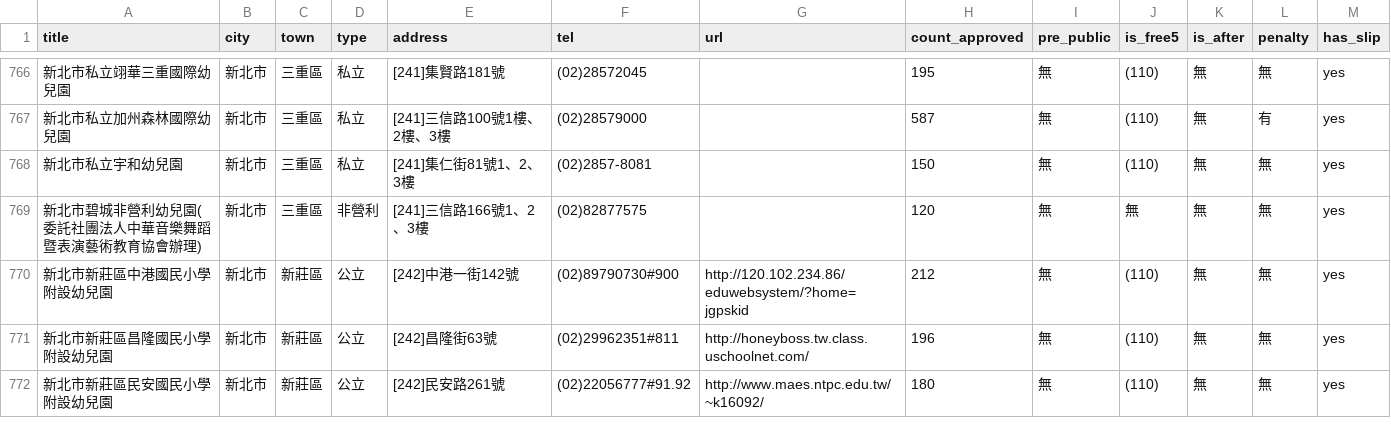
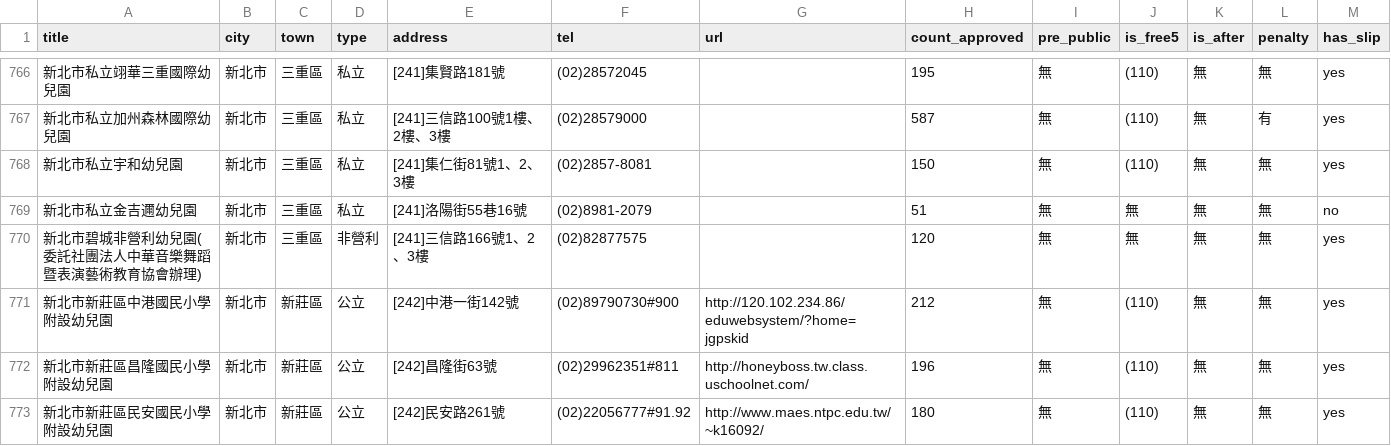
Before and after one commit to kiang/ap.ece.moe.edu.tw, a CSV file: data/新北市.csv, drawn as a sheet; only a part is shown, gaps mark what is left out.

```diff
--- a/data/新北市.csv
+++ b/data/新北市.csv
@@ -768,2 +768,3 @@ title,city,town,type,address,tel,url,count_approved,pre_public,is_free5,is_after
 新北市私立宇和幼兒園,新北市,三重區,私立,[241]集仁街81號1、2、3樓,(02)2857-8081,,150,無,(110),無,無,yes
+新北市私立金吉邇幼兒園,新北市,三重區,私立,[241]洛陽街55巷16號,(02)8981-2079,,51,無,無,無,無,no
 新北市碧城非營利幼兒園(委託社團法人中華音樂舞蹈暨表演藝術教育協會辦理),新北市,三重區,非營利,[241]三信路166號1、2、3樓,(02)82877575,,120,無,無,無,無,yes
```
Also changed, not shown: data/臺南市.csv.
